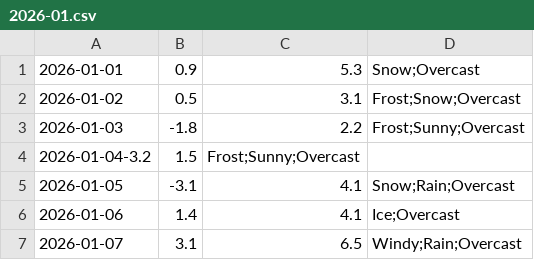
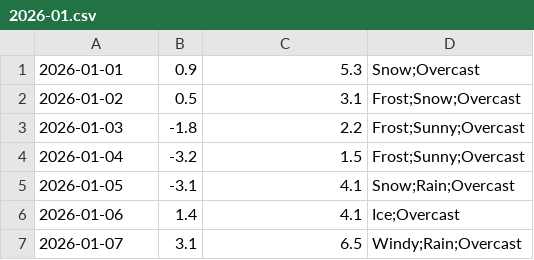
Before and after one commit to mlittlec/Home-Temps, a CSV file: data/2026/2026-01.csv, drawn as a sheet; only a part is shown; removed rows and columns are numbered as before the commit, all else as after; the diff names each change by its address in the sheet, - before the commit and + after, or states it on an @@ line.

Commit message:
Update 2026-01.csv
Correct error in the data recorded for January 4th

```diff
--- a/data/2026/2026-01.csv
+++ b/data/2026/2026-01.csv
-row 4: 2026-01-04-3.2 | 1.5 | Frost;Sunny;Overcast
+row 4: 2026-01-04 | -3.2 | 1.5 | Frost;Sunny;Overcast
```
